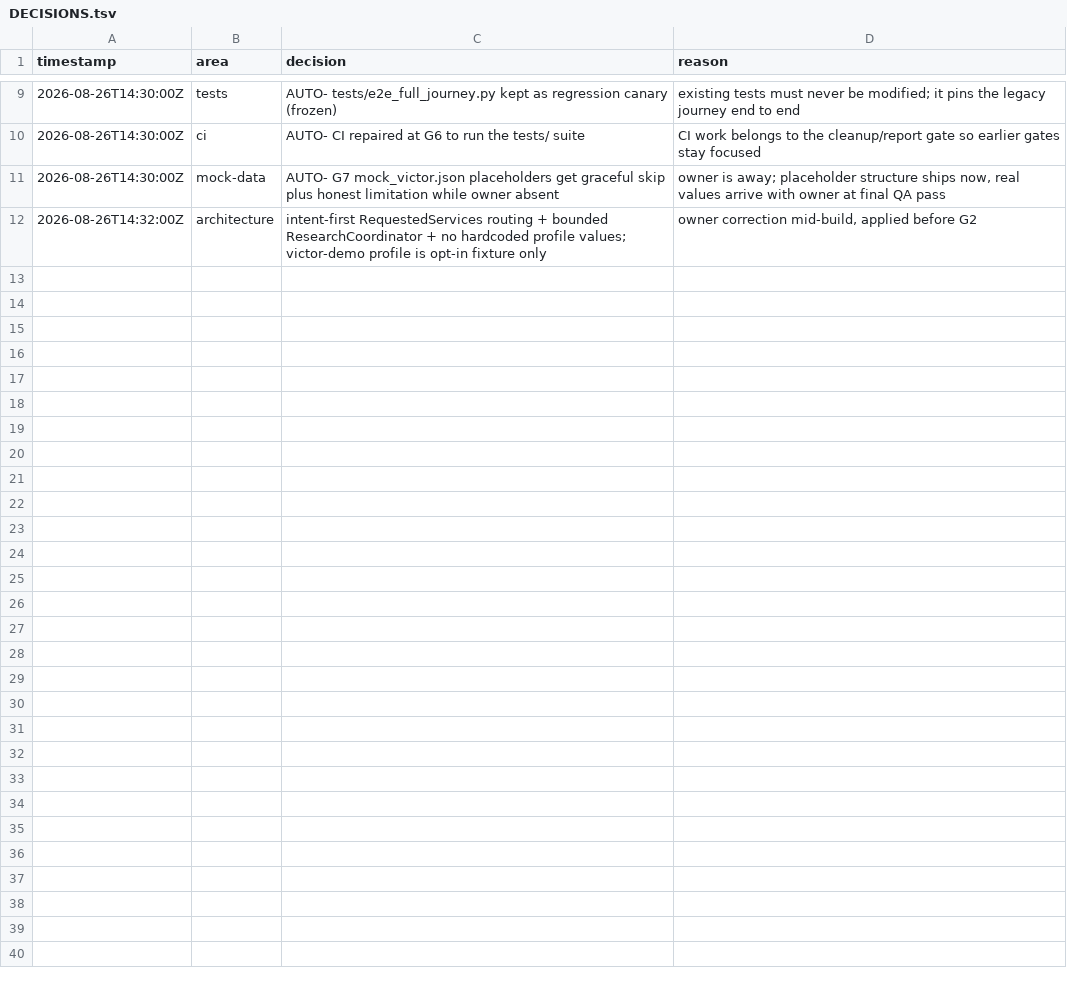
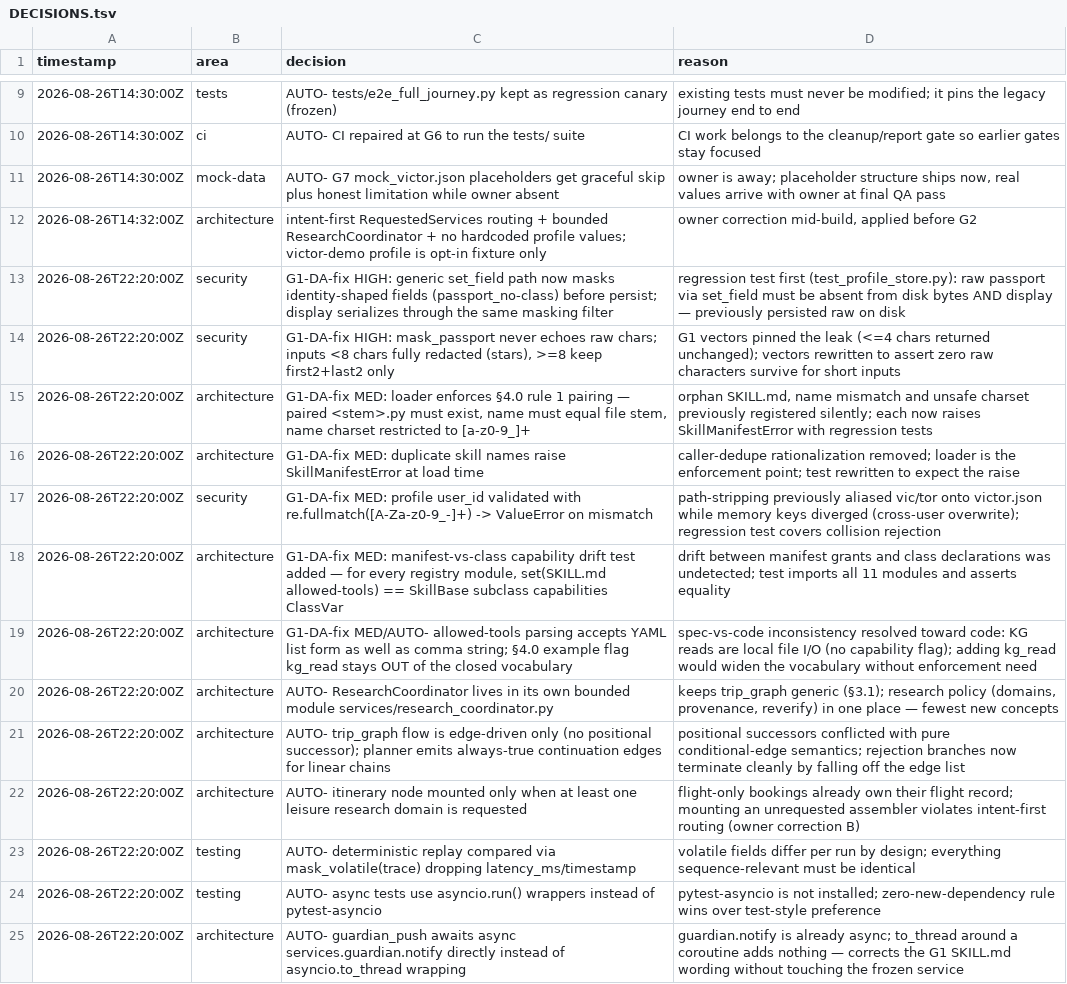
Before and after one commit to ahk1542001-wq/alibaba-atlas-rescue-agent, a TSV file: DECISIONS.tsv, drawn as a sheet; only a part is shown, gaps mark what is left out; the diff names each change by its address in the sheet, - before the commit and + after, or states it on an @@ line.

Commit message:
gate(G2): trip executor, research coordinator, skills
G2 Core Gate deliverables:
- services/trip_graph.py: generic NodeSpec executor — pure conditional edges
  (edge-driven flow), PRE_NODE_VALIDATE, POST_NODE_RECORD (GraphNodeStateV2),
  GATE_PAUSE with per-trip lock (single winner), ON_DISRUPTION_EVENT mounting
  the frozen DisruptionRecoveryDAG (import-only), capability-flag enforcement
  against SKILL.md manifests, deterministic replay via mask_volatile,
  in-memory trip registry with cross-trip isolation, intent-first planner
  (conditional mounting by RequestedServices; visa safety dep always mounted
  for international bookings; exactly-3-choice scope clarification).
- services/research_coordinator.py: bounded research policy (owner correction C):
  domains strictly from requested_services, provenance/source_url/retrieved_date/
  freshness_state on every result, fares refreshed + reverified before booking.
- All 11 skill behaviors implemented TDD (S1-S11), silent-save impossible,
  flight_book idempotency + stale-visa block, visa_check baseline <=50ms with
  honest freshness states, itinerary provider chain with honesty chips,
  rights_check honest NONE, guardian_push passport-excluded skipped_not_failed,
  disruption_monitor simulated hook mounts subgraph <2s.

Includes the 7 G1 DA-review defect fixes, each landed regression-test-first
(see DECISIONS.tsv G1-DA-fix rows): passport masking on the generic set_field
path, mask_passport short-input redaction (leak-pinning vectors rewritten),
loader pairing/name==stem/charset enforcement, duplicate-name rejection,
user_id traversal-alias validation, manifest-vs-class capability drift test,
YAML list-form allowed-tools (closed vocabulary kept; kg_read excluded).

Gate evidence (fresh, recorded per gate process — absent at G1):
  $ .venv/bin/python -m pytest tests/ -q
  145 passed in 0.44s
  (pre-existing 31 + G1 31 + G2 new 83; zero frozen files touched —
   git diff --name-only excludes rights_engine, visa_guard, state_graph,
   guardian, atlas_client, llm, pre-existing tests, AGENTS.md, README, .env)
No push performed.

```diff
--- a/DECISIONS.tsv
+++ b/DECISIONS.tsv
+row 13: 2026-08-26T22:20:00Z | security | G1-DA-fix HIGH: generic set_field path now masks identity-shaped fields (passport_no-class) before persist; display serializes through the same masking filter | regression test first (test_profile_store.py): raw passport via set_field must be absent from disk bytes AND display — previously persisted raw on disk
+row 14: 2026-08-26T22:20:00Z | security | G1-DA-fix HIGH: mask_passport never echoes raw chars; inputs <8 chars fully redacted (stars), >=8 keep first2+last2 only | G1 vectors pinned the leak (<=4 chars returned unchanged); vectors rewritten to assert zero raw characters survive for short inputs
+row 15: 2026-08-26T22:20:00Z | architecture | G1-DA-fix MED: loader enforces §4.0 rule 1 pairing — paired <stem>.py must exist, name must equal file stem, name charset restricted to [a-z0-9_]+ | orphan SKILL.md, name mismatch and unsafe charset previously registered silently; each now raises SkillManifestError with regression tests
+row 16: 2026-08-26T22:20:00Z | architecture | G1-DA-fix MED: duplicate skill names raise SkillManifestError at load time | caller-dedupe rationalization removed; loader is the enforcement point; test rewritten to expect the raise
+row 17: 2026-08-26T22:20:00Z | security | G1-DA-fix MED: profile user_id validated with re.fullmatch([A-Za-z0-9_-]+) -> ValueError on mismatch | path-stripping previously aliased vic/tor onto victor.json while memory keys diverged (cross-user overwrite); regression test covers collision rejection
+row 18: 2026-08-26T22:20:00Z | architecture | G1-DA-fix MED: manifest-vs-class capability drift test added — for every registry module, set(SKILL.md allowed-tools) == SkillBase subclass capabilities ClassVar | drift between manifest grants and class declarations was undetected; test imports all 11 modules and asserts equality
+row 19: 2026-08-26T22:20:00Z | architecture | G1-DA-fix MED/AUTO- allowed-tools parsing accepts YAML list form as well as comma string; §4.0 example flag kg_read stays OUT of the closed vocabulary | spec-vs-code inconsistency resolved toward code: KG reads are local file I/O (no capability flag); adding kg_read would widen the vocabulary without enforcement need
+row 20: 2026-08-26T22:20:00Z | architecture | AUTO- ResearchCoordinator lives in its own bounded module services/research_coordinator.py | keeps trip_graph generic (§3.1); research policy (domains, provenance, reverify) in one place — fewest new concepts
+row 21: 2026-08-26T22:20:00Z | architecture | AUTO- trip_graph flow is edge-driven only (no positional successor); planner emits always-true continuation edges for linear chains | positional successors conflicted with pure conditional-edge semantics; rejection branches now terminate cleanly by falling off the edge list
+row 22: 2026-08-26T22:20:00Z | architecture | AUTO- itinerary node mounted only when at least one leisure research domain is requested | flight-only bookings already own their flight record; mounting an unrequested assembler violates intent-first routing (owner correction B)
+row 23: 2026-08-26T22:20:00Z | testing | AUTO- deterministic replay compared via mask_volatile(trace) dropping latency_ms/timestamp | volatile fields differ per run by design; everything sequence-relevant must be identical
+row 24: 2026-08-26T22:20:00Z | testing | AUTO- async tests use asyncio.run() wrappers instead of pytest-asyncio | pytest-asyncio is not installed; zero-new-dependency rule wins over test-style preference
+row 25: 2026-08-26T22:20:00Z | architecture | AUTO- guardian_push awaits async services.guardian.notify directly instead of asyncio.to_thread wrapping | guardian.notify is already async; to_thread around a coroutine adds nothing — corrects the G1 SKILL.md wording without touching the frozen service
```
Also changed, not shown: 24 other files.
